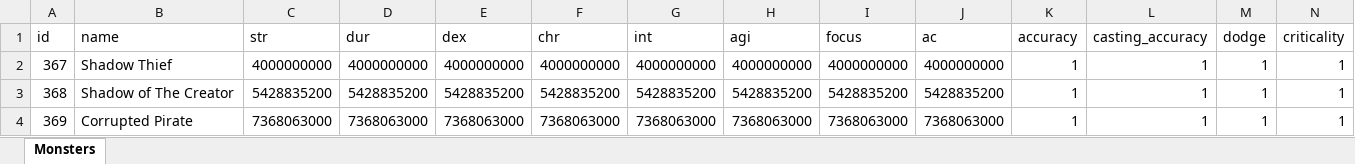
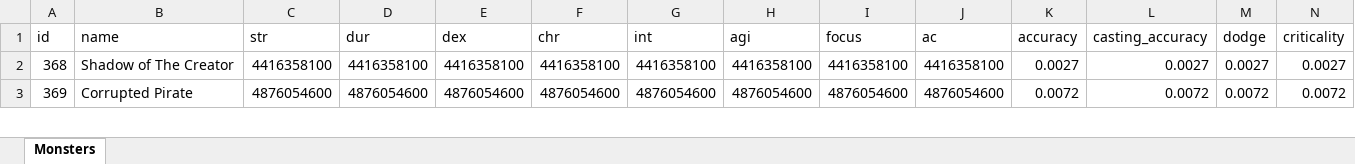
Before and after one commit to AdamKyle/flare, an Excel workbook: resources/data-imports/Monsters/raid-monsters.xlsx, sheet Monsters, drawn as a sheet; only a part is shown; values as stored, in another font and other column widths than the file's, no borders; removed rows and columns are numbered as before the commit, all else as after; rows hold the shown columns only; the diff covers the shown part only; the diff names each change by its address in the sheet, - before the commit and + after, or states it on an @@ line.

```diff
--- a/resources/data-imports/Monsters/raid-monsters.xlsx (sheet Monsters)
+++ b/resources/data-imports/Monsters/raid-monsters.xlsx (sheet Monsters)
-row 2: 367 | Shadow Thief | 4000000000 | 4000000000 | 4000000000 | 4000000000 | 4000000000 | 4000000000 | 4000000000 | 4000000000 | 1 | 1 | 1 | 1
-C2 (str): 5428835200
+C2 (str): 4416358100
-D2 (dur): 5428835200
+D2 (dur): 4416358100
-E2 (dex): 5428835200
+E2 (dex): 4416358100
-F2 (chr): 5428835200
+F2 (chr): 4416358100
-G2 (int): 5428835200
+G2 (int): 4416358100
-H2 (agi): 5428835200
+H2 (agi): 4416358100
-I2 (focus): 5428835200
+I2 (focus): 4416358100
-J2 (ac): 5428835200
+J2 (ac): 4416358100
-K2 (accuracy): 1
+K2 (accuracy): 0.0027
-L2 (casting_accuracy): 1
+L2 (casting_accuracy): 0.0027
-M2 (dodge): 1
+M2 (dodge): 0.0027
-N2 (criticality): 1
+N2 (criticality): 0.0027
-C3 (str): 7368063000
+C3 (str): 4876054600
-D3 (dur): 7368063000
+D3 (dur): 4876054600
-E3 (dex): 7368063000
+E3 (dex): 4876054600
-F3 (chr): 7368063000
+F3 (chr): 4876054600
-G3 (int): 7368063000
+G3 (int): 4876054600
-H3 (agi): 7368063000
+H3 (agi): 4876054600
-I3 (focus): 7368063000
+I3 (focus): 4876054600
-J3 (ac): 7368063000
+J3 (ac): 4876054600
-K3 (accuracy): 1
+K3 (accuracy): 0.0072
-L3 (casting_accuracy): 1
+L3 (casting_accuracy): 0.0072
-M3 (dodge): 1
+M3 (dodge): 0.0072
-N3 (criticality): 1
+N3 (criticality): 0.0072
```
Also changed, not shown: 6 added rows, 5 removed rows and 386 edited cells elsewhere in this sheet, resources/data-imports/Monsters/monsters.xlsx, 3 other files.
